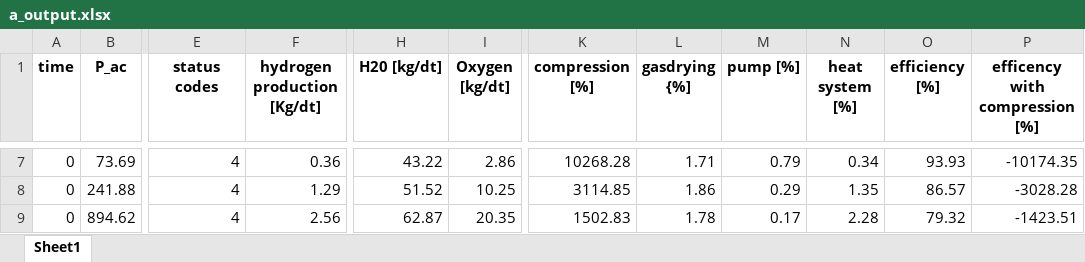
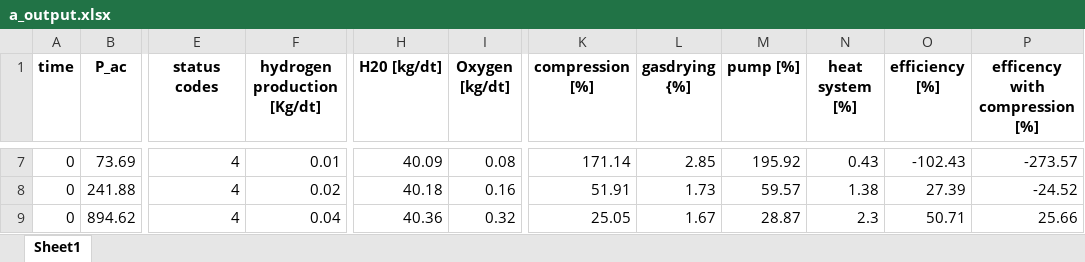
Before and after one commit to lilseigo/vpplib, an Excel workbook: vpplib/a_output.xlsx, sheet Sheet1, drawn as a sheet; only a part is shown, gaps mark what is left out; values as stored, in another font and other column widths than the file's, no borders; the diff covers the shown part only; the diff names each change by its address in the sheet, - before the commit and + after, or states it on an @@ line.

```diff
--- a/vpplib/a_output.xlsx (sheet Sheet1)
+++ b/vpplib/a_output.xlsx (sheet Sheet1)
-F7 (hydrogen production [Kg/dt]): 0.36
+F7 (hydrogen production [Kg/dt]): 0.01
-H7 (H20 [kg/dt]): 43.22
+H7 (H20 [kg/dt]): 40.09
-I7 (Oxygen [kg/dt]): 2.86
+I7 (Oxygen [kg/dt]): 0.08
-K7 (compression [%]): 10268.28
+K7 (compression [%]): 171.14
-L7 (gasdrying {%]): 1.71
+L7 (gasdrying {%]): 2.85
-M7 (pump [%]): 0.79
+M7 (pump [%]): 195.92
-N7 (heat system [%]): 0.34
+N7 (heat system [%]): 0.43
-O7 (efficiency [%]): 93.93
+O7 (efficiency [%]): -102.43
-P7 (efficency with compression [%]): -10174.35
+P7 (efficency with compression [%]): -273.57
-F8 (hydrogen production [Kg/dt]): 1.29
+F8 (hydrogen production [Kg/dt]): 0.02
-H8 (H20 [kg/dt]): 51.52
+H8 (H20 [kg/dt]): 40.18
-I8 (Oxygen [kg/dt]): 10.25
+I8 (Oxygen [kg/dt]): 0.16
-K8 (compression [%]): 3114.85
+K8 (compression [%]): 51.91
-L8 (gasdrying {%]): 1.86
+L8 (gasdrying {%]): 1.73
-M8 (pump [%]): 0.29
+M8 (pump [%]): 59.57
-N8 (heat system [%]): 1.35
+N8 (heat system [%]): 1.38
-O8 (efficiency [%]): 86.57
+O8 (efficiency [%]): 27.39
-P8 (efficency with compression [%]): -3028.28
+P8 (efficency with compression [%]): -24.52
-F9 (hydrogen production [Kg/dt]): 2.56
+F9 (hydrogen production [Kg/dt]): 0.04
-H9 (H20 [kg/dt]): 62.87
+H9 (H20 [kg/dt]): 40.36
-I9 (Oxygen [kg/dt]): 20.35
+I9 (Oxygen [kg/dt]): 0.32
-K9 (compression [%]): 1502.83
+K9 (compression [%]): 25.05
-L9 (gasdrying {%]): 1.78
+L9 (gasdrying {%]): 1.67
-M9 (pump [%]): 0.17
+M9 (pump [%]): 28.87
-N9 (heat system [%]): 2.28
+N9 (heat system [%]): 2.3
-O9 (efficiency [%]): 79.32
+O9 (efficiency [%]): 50.71
-P9 (efficency with compression [%]): -1423.51
+P9 (efficency with compression [%]): 25.66
```
Also changed, not shown: 795 edited cells elsewhere in this sheet, 3 other files.
